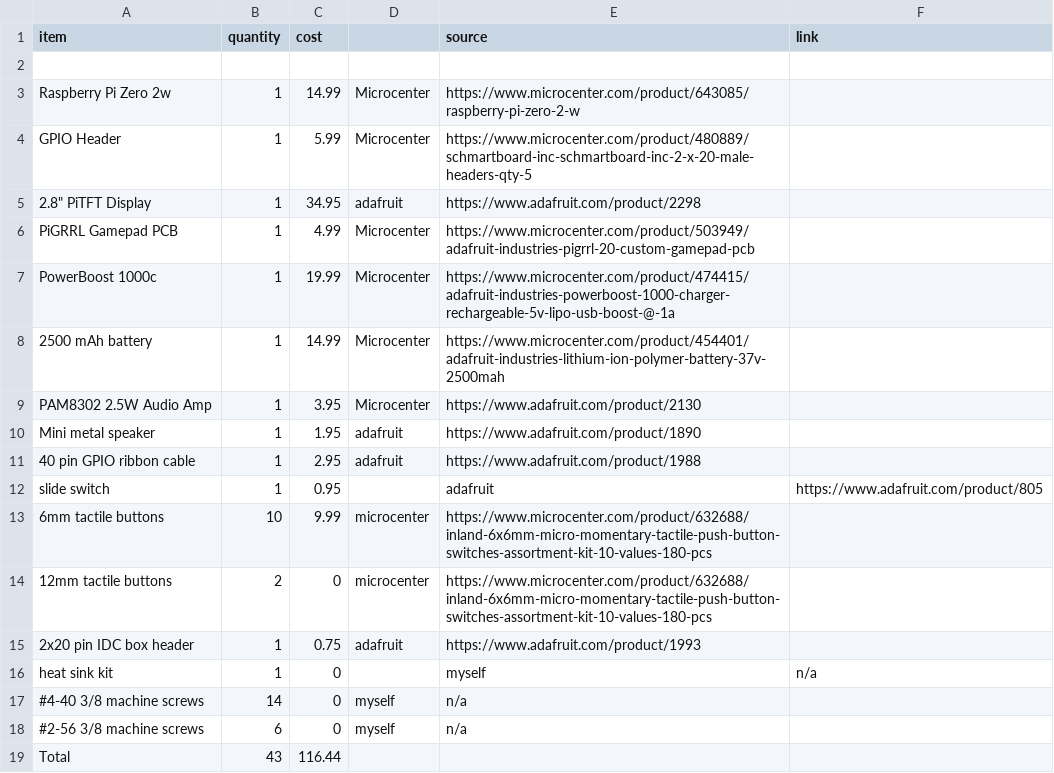
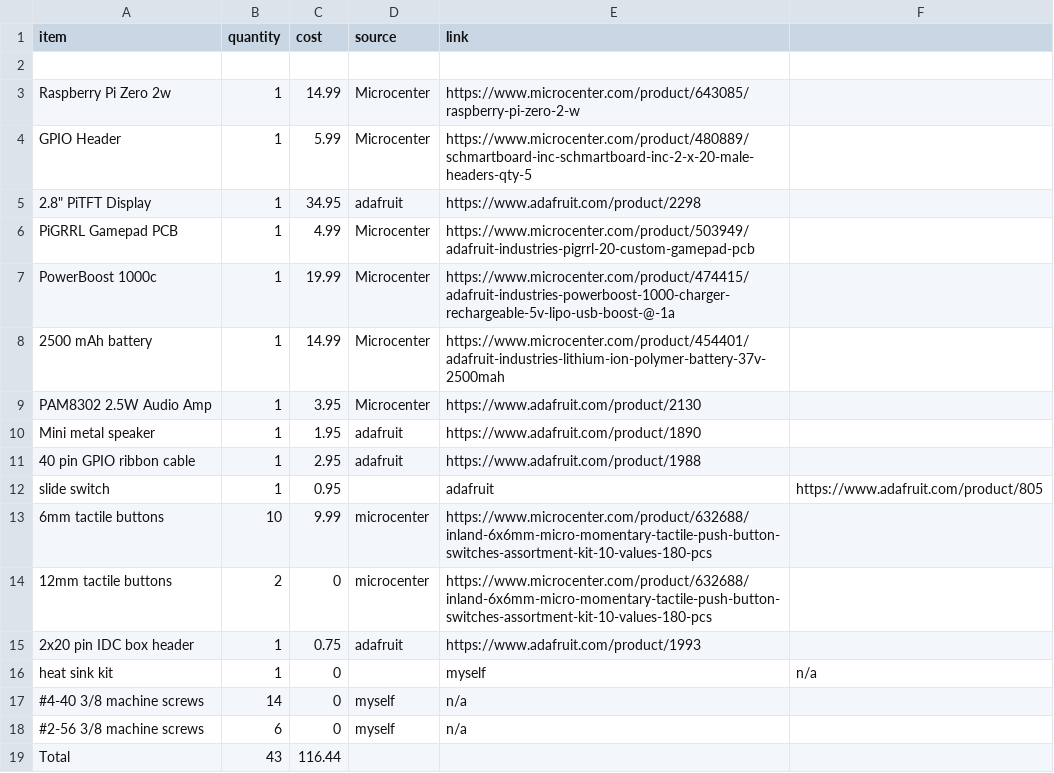
Before and after one commit to mathisfun2048/Gamepad, a CSV file: BOM for Gamepad - Sheet1.csv, drawn as a sheet.

Commit message:
Update BOM for Gamepad - Sheet1.csv

```diff
--- a/BOM for Gamepad - Sheet1.csv
+++ b/BOM for Gamepad - Sheet1.csv
@@ -1,2 +1,2 @@
-item,quantity,cost,,source,link
+item,quantity,cost,source,link
 ,,,,
```
